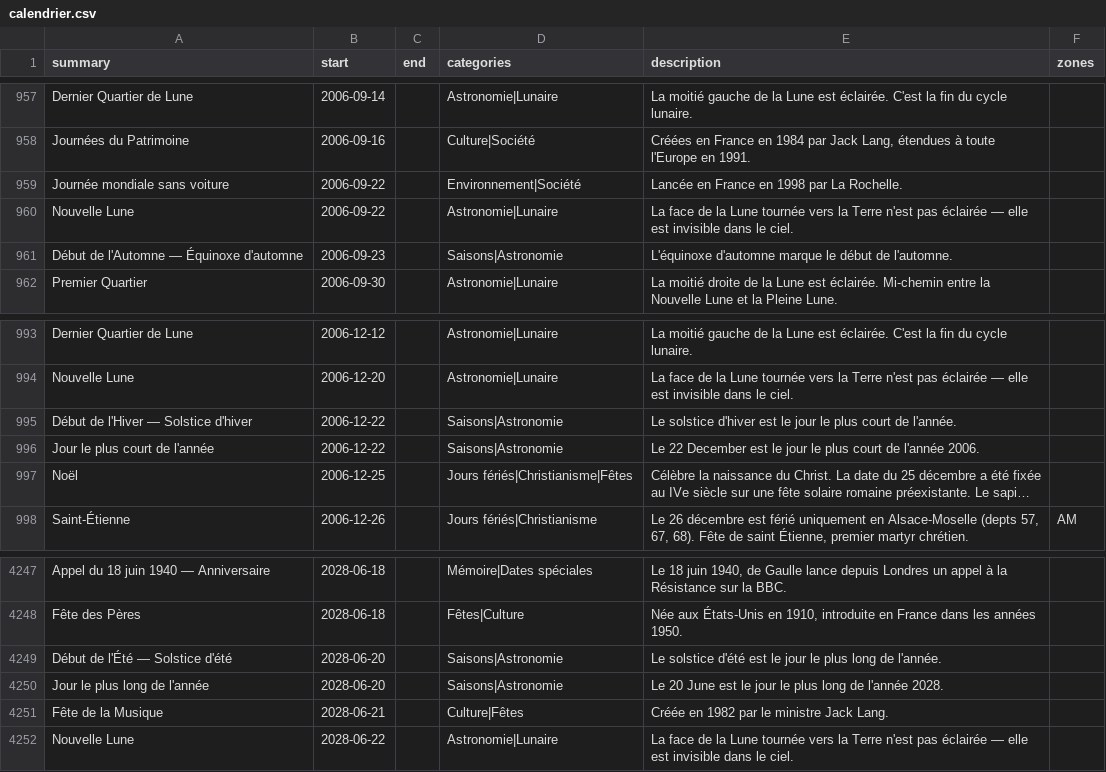
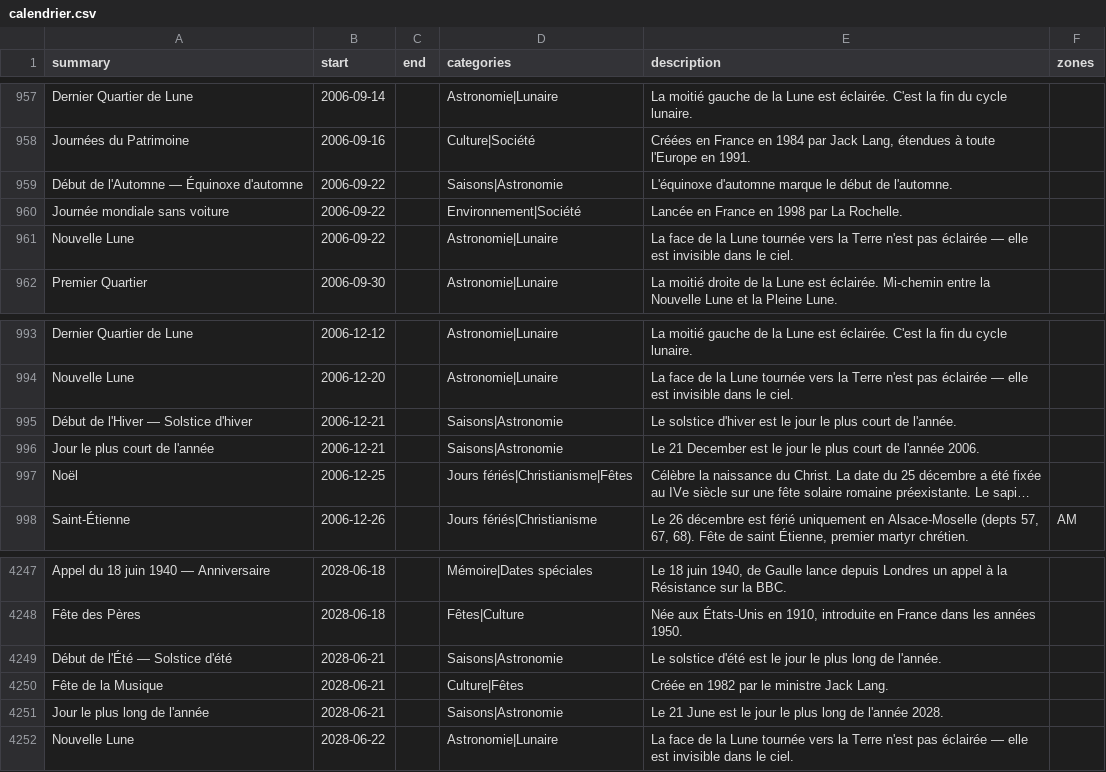
Before and after one commit to TiboTsr/calendrier-france-ics, a CSV file: calendrier.csv, drawn as a sheet; only a part is shown, gaps mark what is left out; long unchanged cells end in …; removed rows and columns are numbered as before the commit, all else as after; the diff names each change by its address in the sheet, - before the commit and + after, or states it on an @@ line.

```diff
--- a/calendrier.csv
+++ b/calendrier.csv
+row 959: Début de l'Automne — Équinoxe d'automne | 2006-09-22 |  | Saisons|Astronomie | L'équinoxe d'automne marque le début de l'automne.
-row 961: Début de l'Automne — Équinoxe d'automne | 2006-09-23 |  | Saisons|Astronomie | L'équinoxe d'automne marque le début de l'automne.
-B995:B996 (start): 2006-12-22
+B995:B996 (start): 2006-12-21
-E996 (description): Le 22 December est…
+E996 (description): Le 21 December est…
-B4249 (start): 2028-06-20
+B4249 (start): 2028-06-21
-row 4250: Jour le plus long de l'année | 2028-06-20 |  | Saisons|Astronomie | Le 20 June est le jour le plus long de l'année 2028.
+row 4251: Jour le plus long de l'année | 2028-06-21 |  | Saisons|Astronomie | Le 21 June est le jour le plus long de l'année 2028.
```
Also changed, not shown: 12 other files.
